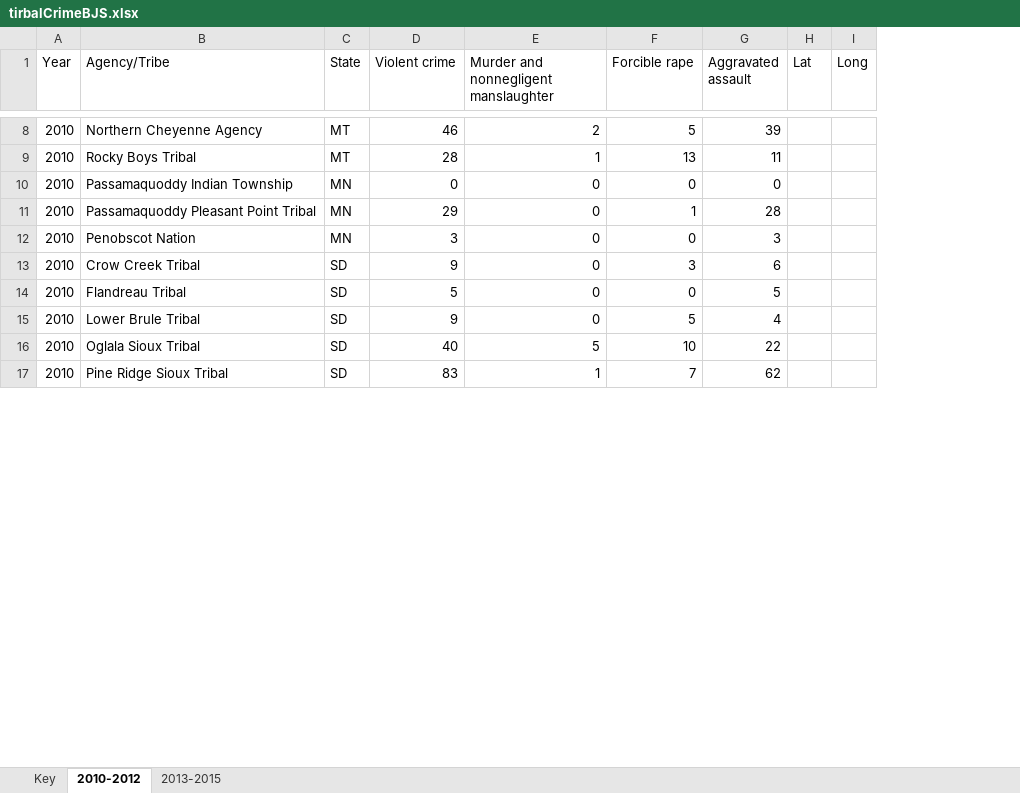
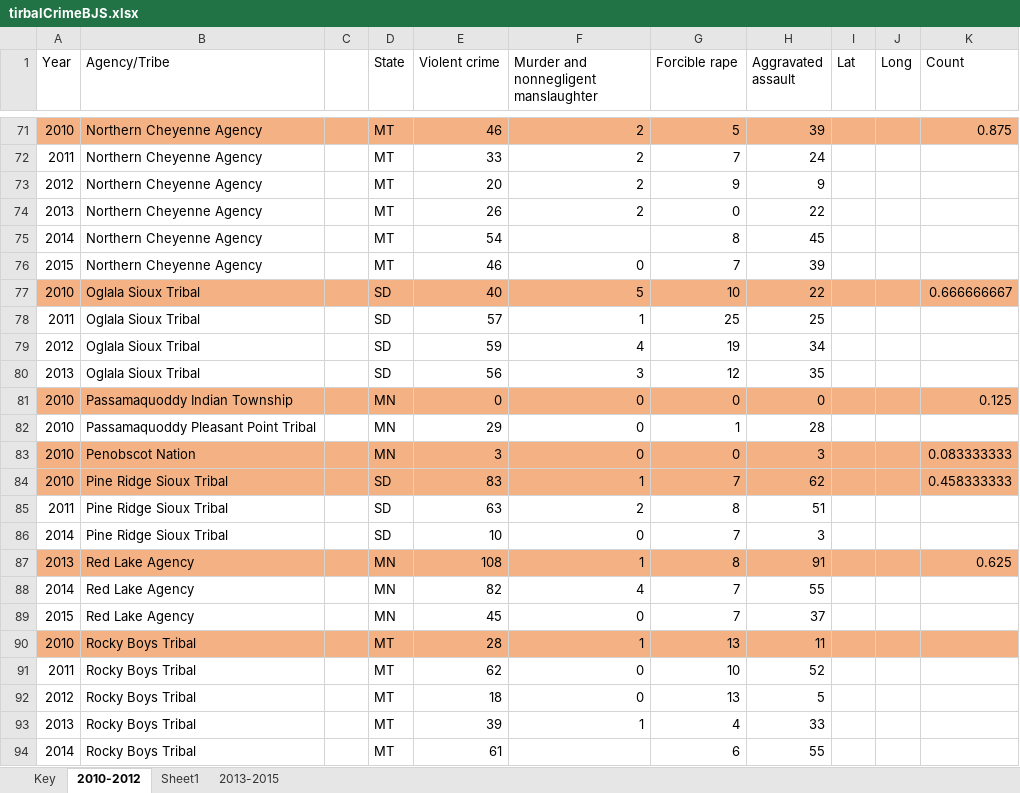
Before and after one commit to Tiny-Pickles/NativeGone, an Excel workbook: map-data/personal-datasets/XLSX/tirbalCrimeBJS.xlsx, sheet 2010-2012, drawn as a sheet; only a part is shown, gaps mark what is left out; values as stored, in another font and other column widths than the file's, no borders; addresses are those after the commit; the diff covers the shown part only; the diff names each change by its address in the sheet, - before the commit and + after, or states it on an @@ line.

```diff
--- a/map-data/personal-datasets/XLSX/tirbalCrimeBJS.xlsx (sheet 2010-2012)
+++ b/map-data/personal-datasets/XLSX/tirbalCrimeBJS.xlsx (sheet 2010-2012)
+sheet tab: Sheet1
+column C, empty
+column K (Count), row 71: 0.875; rows 81-84: 0.125 |  | 0.083333333 | 0.458333333
-A71:B71 fill: none
+A71:B71 fill: #F4B183
-D71:J71 fill: none
+D71:J71 fill: #F4B183
@@ row 28 moved to row 72: 2011 @@
@@ row 49 moved to row 73: 2012 @@
+row 74: 2013 | Northern Cheyenne Agency |  | MT | 26 | 2 | 0 | 22
+row 75: 2014 | Northern Cheyenne Agency |  | MT | 54 |  | 8 | 45
+row 76: 2015 | Northern Cheyenne Agency |  | MT | 46 | 0 | 7 | 39
@@ row 16 moved to row 77: 2010 @@
@@ row 36 moved to row 78: 2011 @@
@@ row 57 moved to row 79: 2012 @@
+row 80: 2013 | Oglala Sioux Tribal |  | SD | 56 | 3 | 12 | 35
-A81:B81 fill: none
+A81:B81 fill: #F4B183
-D81:J81 fill: none
+D81:J81 fill: #F4B183
-A83:B83 fill: none
+A83:B83 fill: #F4B183
-D83:J83 fill: none
+D83:J83 fill: #F4B183
@@ row 13 moved to row 16: 2010 @@
@@ row 14 moved to row 22: 2010 @@
@@ row 15 moved to row 54: 2010 @@
-A84:B84 fill: none
+A84:B84 fill: #F4B183
-D84:J84 fill: none
+D84:J84 fill: #F4B183
@@ row 37 moved to row 85: 2011 @@
+row 86: 2014 | Pine Ridge Sioux Tribal |  | SD | 10 | 0 | 7 | 3
+row 87: 2013 | Red Lake Agency |  | MN | 108 | 1 | 8 | 91 |  |  | 0.625
+row 88: 2014 | Red Lake Agency |  | MN | 82 | 4 | 7 | 55
+row 89: 2015 | Red Lake Agency |  | MN | 45 | 0 | 7 | 37
@@ row 9 moved to row 90: 2010 @@
@@ row 29 moved to row 91: 2011 @@
@@ row 50 moved to row 92: 2012 @@
+row 93: 2013 | Rocky Boys Tribal |  | MT | 39 | 1 | 4 | 33
+row 94: 2014 | Rocky Boys Tribal |  | MT | 61 |  | 6 | 55
```
Also changed, not shown: 55 added rows, 37 moved rows and cell formats elsewhere in this sheet, sheet 2013-2015, sheet Key, 2 other files.
